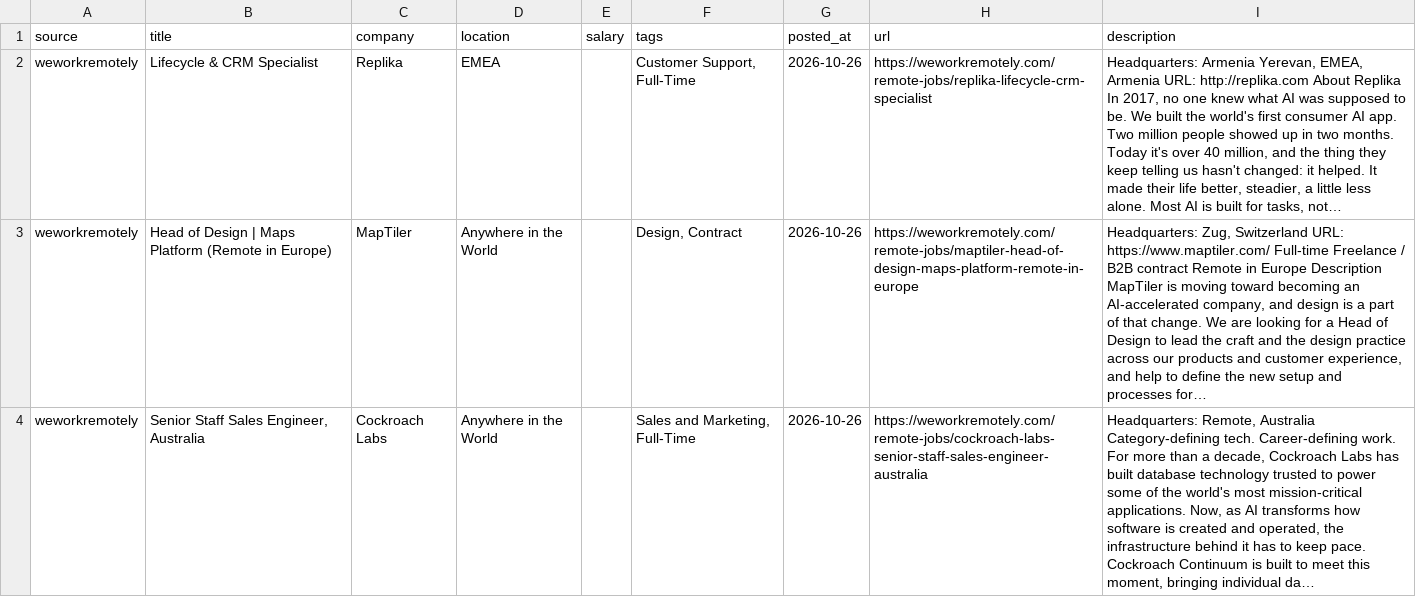
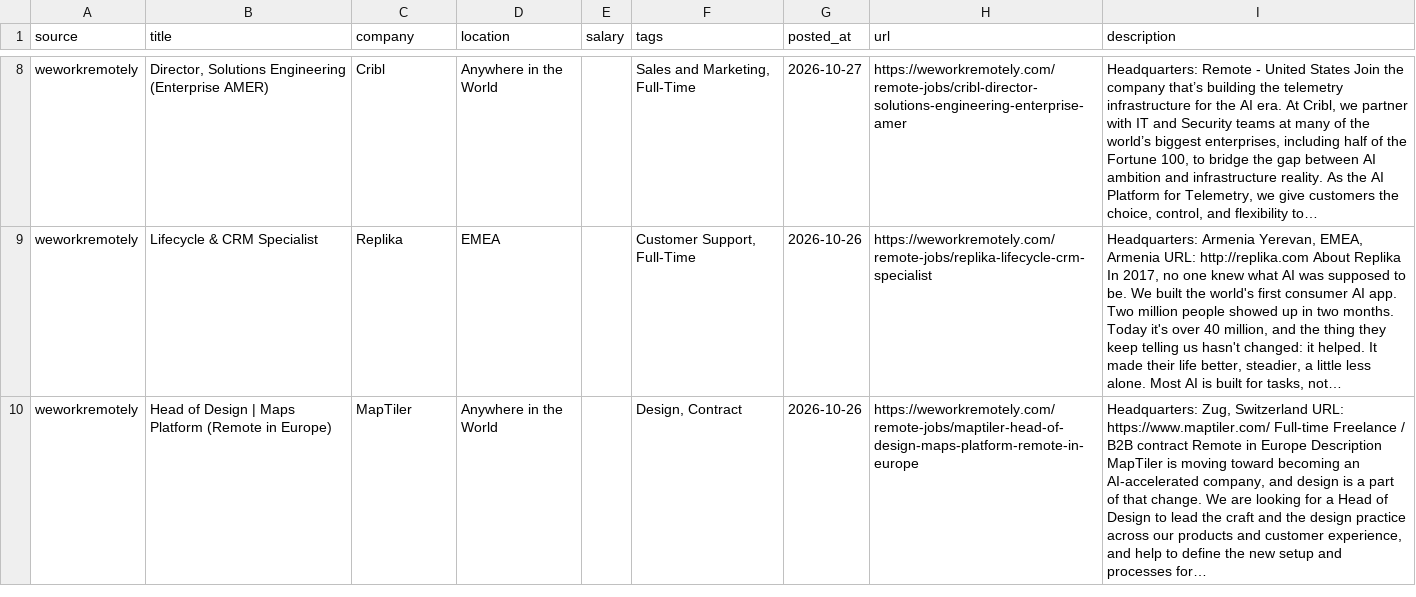
Before and after one commit to alexanderimanuel/remote-jobs-scraper, a CSV file: data/latest.csv, drawn as a sheet; only a part is shown, gaps mark what is left out; removed rows and columns are numbered as before the commit, all else as after; the diff covers the shown part only; the diff names each change by its address in the sheet, - before the commit and + after, or states it on an @@ line.

```diff
--- a/data/latest.csv
+++ b/data/latest.csv
+row 8: weworkremotely | Director, Solutions Engineering (Enterprise AMER) | Cribl | Anywhere in the World |  | Sales and Marketing, Full-Time | 2026-10-27 | https://weworkremotely.com/remote-jobs/cribl-director-solutions-engineering-enterprise-amer | Headquarters: Remote - United States Join the company that’s building the telemetry infrastructure for the AI era. At Cribl, we partner with IT and Security teams at many of the world’s biggest enterprises, including half of the Fortune 100, to bridge the gap between AI ambition and infrastructure reality. As the AI Platform for Telemetry, we give customers the choice, control, and flexibility to…
-row 4: weworkremotely | Senior Staff Sales Engineer, Australia | Cockroach Labs | Anywhere in the World |  | Sales and Marketing, Full-Time | 2026-10-26 | https://weworkremotely.com/remote-jobs/cockroach-labs-senior-staff-sales-engineer-australia | Headquarters: Remote, Australia Category-defining tech. Career-defining work. For more than a decade, Cockroach Labs has built database technology trusted to power some of the world's most mission-critical applications. Now, as AI transforms how software is created and operated, the infrastructure behind it has to keep pace. Cockroach Continuum is built to meet this moment, bringing individual da…
```
Also changed, not shown: 6 added rows, 4 removed rows and 1 edited cell elsewhere in this file, 1 other file.
